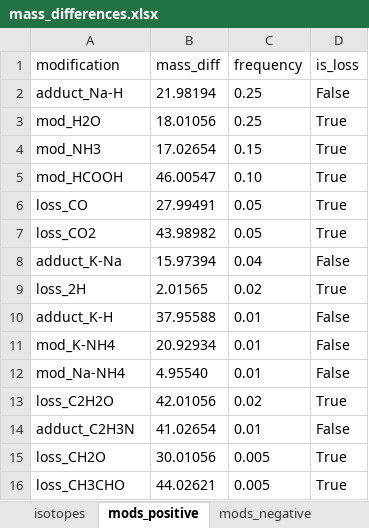
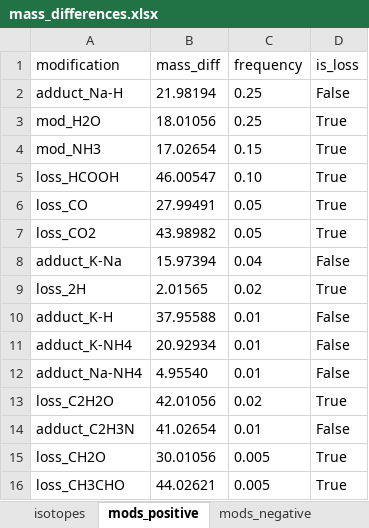
Before and after one commit to odisce/MassGAT, an Excel workbook: src/mass_differences.xlsx, sheet mods_positive, drawn as a sheet; values as stored, in another font and other column widths than the file's, no borders; the diff names each change by its address in the sheet, - before the commit and + after, or states it on an @@ line.

```diff
--- a/src/mass_differences.xlsx (sheet mods_positive)
+++ b/src/mass_differences.xlsx (sheet mods_positive)
-A5 (modification): mod_HCOOH
+A5 (modification): loss_HCOOH
-A11 (modification): mod_K-NH4
+A11 (modification): adduct_K-NH4
-A12 (modification): mod_Na-NH4
+A12 (modification): adduct_Na-NH4
```
Also changed, not shown: sheet mods_negative, 1 other file.
